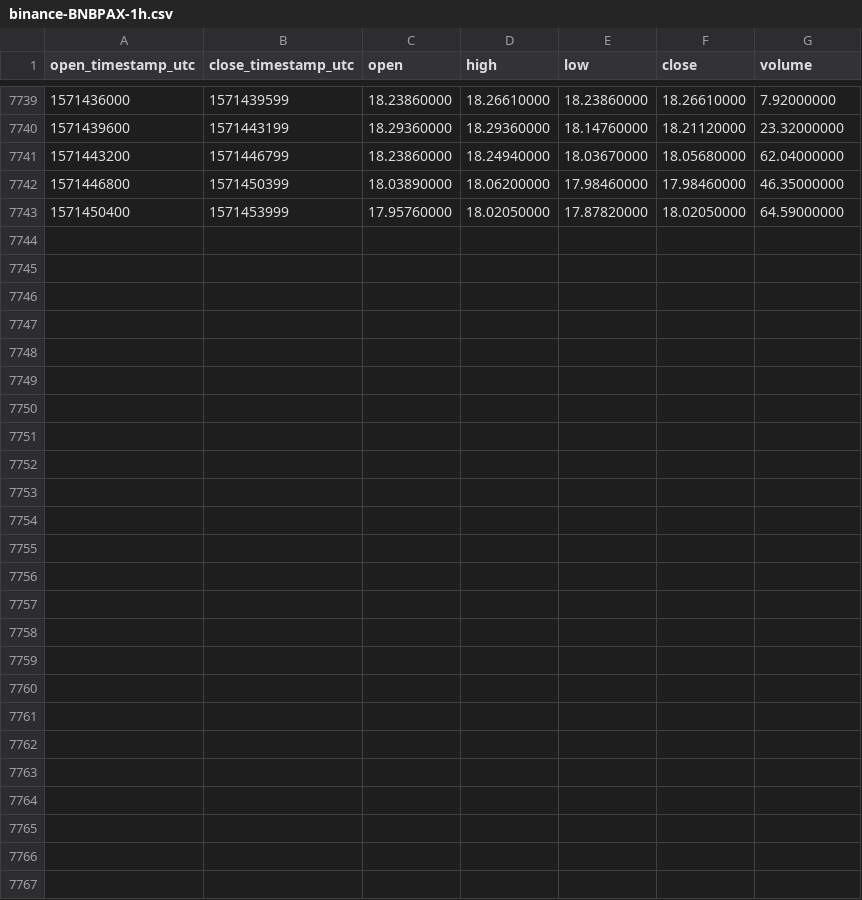
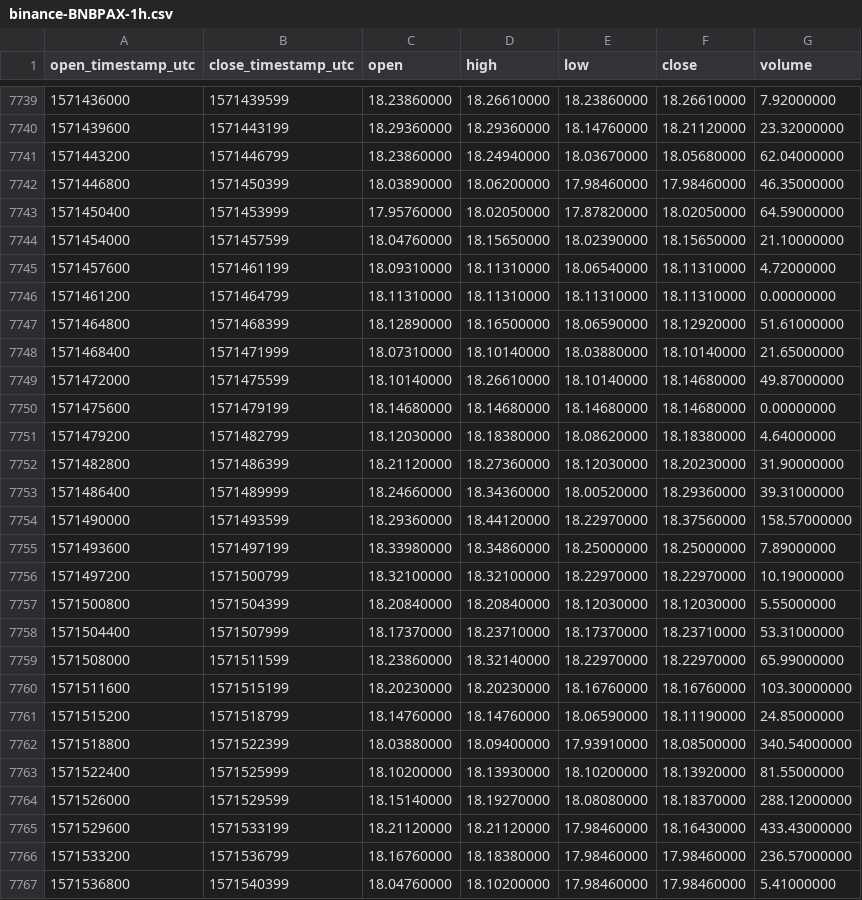
Before and after one commit to cryptobigbro/binance-BNBPAX, a CSV file: binance-BNBPAX-1h.csv, drawn as a sheet; only a part is shown, gaps mark what is left out.

Commit message:
Update OHLCV data.

```diff
--- a/binance-BNBPAX-1h.csv
+++ b/binance-BNBPAX-1h.csv
@@ -7743 +7743,25 @@ open_timestamp_utc,close_timestamp_utc,open,high,low,close,volume
 1571450400,1571453999,17.95760000,18.02050000,17.87820000,18.02050000,64.59000000
+1571454000,1571457599,18.04760000,18.15650000,18.02390000,18.15650000,21.10000000
+1571457600,1571461199,18.09310000,18.11310000,18.06540000,18.11310000,4.72000000
+1571461200,1571464799,18.11310000,18.11310000,18.11310000,18.11310000,0.00000000
+1571464800,1571468399,18.12890000,18.16500000,18.06590000,18.12920000,51.61000000
+1571468400,1571471999,18.07310000,18.10140000,18.03880000,18.10140000,21.65000000
+1571472000,1571475599,18.10140000,18.26610000,18.10140000,18.14680000,49.87000000
+1571475600,1571479199,18.14680000,18.14680000,18.14680000,18.14680000,0.00000000
+1571479200,1571482799,18.12030000,18.18380000,18.08620000,18.18380000,4.64000000
+1571482800,1571486399,18.21120000,18.27360000,18.12030000,18.20230000,31.90000000
+1571486400,1571489999,18.24660000,18.34360000,18.00520000,18.29360000,39.31000000
+1571490000,1571493599,18.29360000,18.44120000,18.22970000,18.37560000,158.57000000
+1571493600,1571497199,18.33980000,18.34860000,18.25000000,18.25000000,7.89000000
+1571497200,1571500799,18.32100000,18.32100000,18.22970000,18.22970000,10.19000000
+1571500800,1571504399,18.20840000,18.20840000,18.12030000,18.12030000,5.55000000
+1571504400,1571507999,18.17370000,18.23710000,18.17370000,18.23710000,53.31000000
+1571508000,1571511599,18.23860000,18.32140000,18.22970000,18.22970000,65.99000000
+1571511600,1571515199,18.20230000,18.20230000,18.16760000,18.16760000,103.30000000
+1571515200,1571518799,18.14760000,18.14760000,18.06590000,18.11190000,24.85000000
+1571518800,1571522399,18.03880000,18.09400000,17.93910000,18.08500000,340.54000000
+1571522400,1571525999,18.10200000,18.13930000,18.10200000,18.13920000,81.55000000
+1571526000,1571529599,18.15140000,18.19270000,18.08080000,18.18370000,288.12000000
+1571529600,1571533199,18.21120000,18.21120000,17.98460000,18.16430000,433.43000000
+1571533200,1571536799,18.16760000,18.18380000,17.98460000,17.98460000,236.57000000
+1571536800,1571540399,18.04760000,18.10200000,17.98460000,17.98460000,5.41000000
```
Also changed, not shown: binance-BNBPAX-1d.csv.
